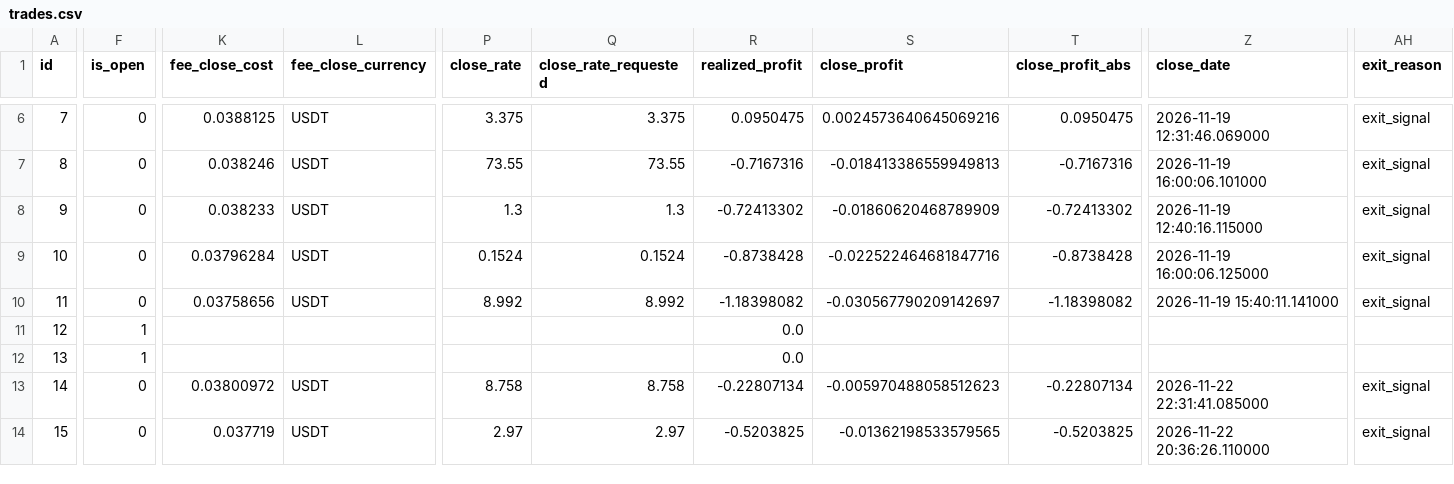
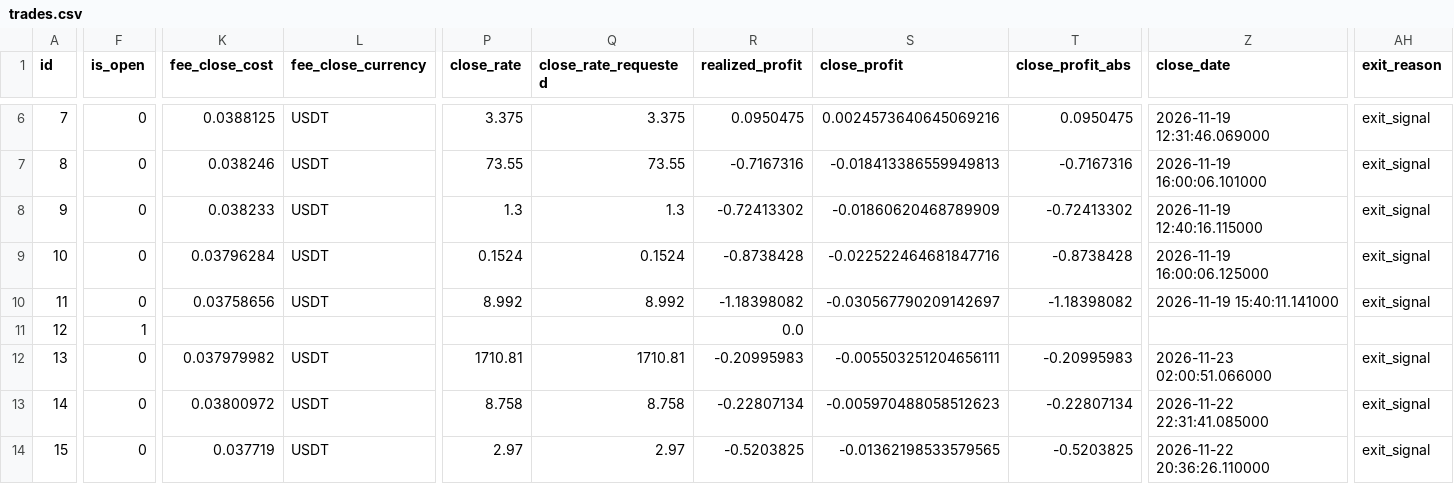
Before and after one commit to ggonzalezorellana/tradingdata, a CSV file: trades/ft-nf-30m/trades.csv, drawn as a sheet; only a part is shown, gaps mark what is left out; the diff covers the shown part only; the diff names each change by its address in the sheet, - before the commit and + after, or states it on an @@ line.

```diff
--- a/trades/ft-nf-30m/trades.csv
+++ b/trades/ft-nf-30m/trades.csv
-F12 (is_open): 1
+F12 (is_open): 0
-K12 (fee_close_cost): (empty)
+K12 (fee_close_cost): 0.037979982
-L12 (fee_close_currency): (empty)
+L12 (fee_close_currency): USDT
-P12 (close_rate): (empty)
+P12 (close_rate): 1710.81
-Q12 (close_rate_requested): (empty)
+Q12 (close_rate_requested): 1710.81
-R12 (realized_profit): 0.0
+R12 (realized_profit): -0.20995983
-S12 (close_profit): (empty)
+S12 (close_profit): -0.005503251204656111
-T12 (close_profit_abs): (empty)
+T12 (close_profit_abs): -0.20995983
-Z12 (close_date): (empty)
+Z12 (close_date): 2026-11-23 02:00:51.066000
-AH12 (exit_reason): (empty)
+AH12 (exit_reason): exit_signal
```
Also changed, not shown: 1 edited cell elsewhere in this file, metrics/balances.csv, metrics/decisions.csv, 2 other files.
